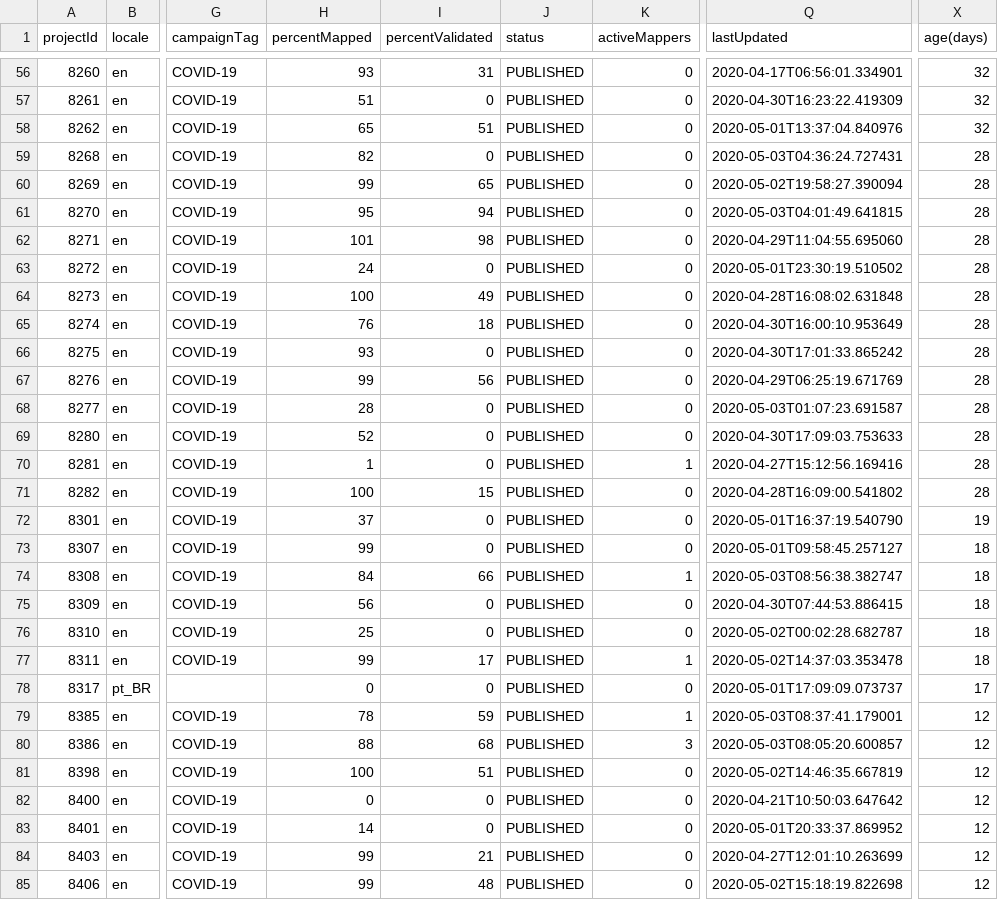
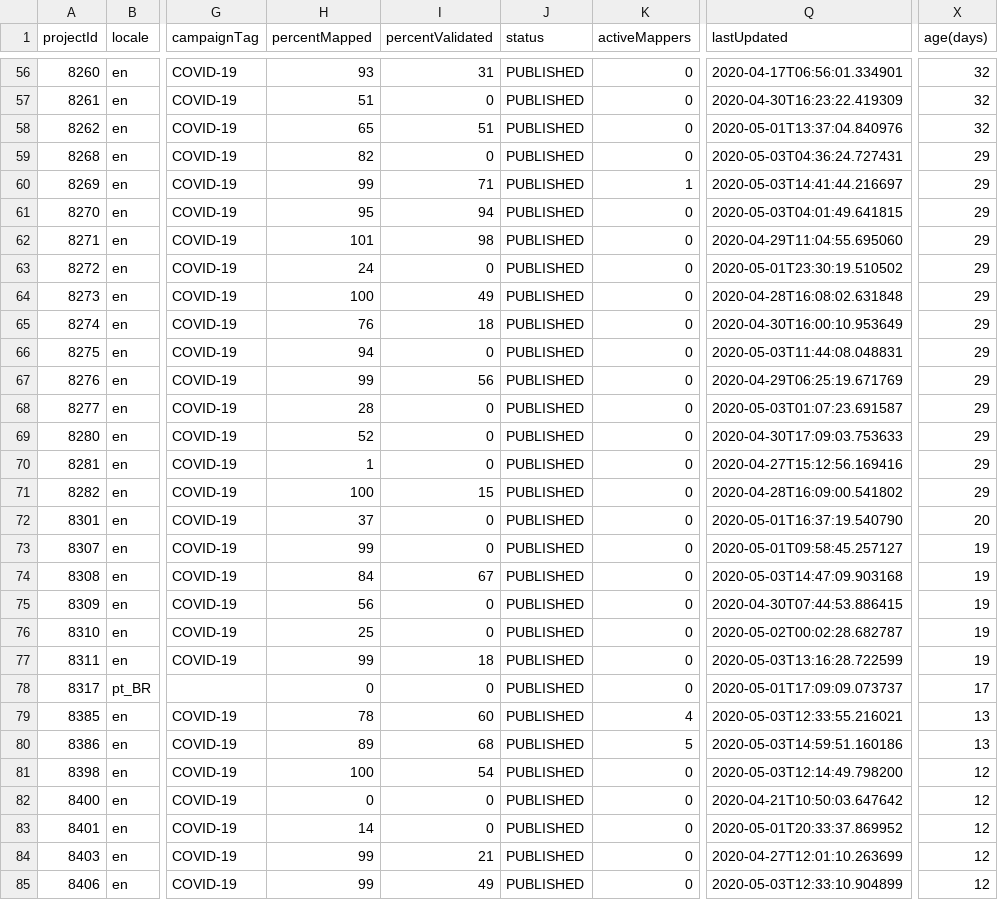
Before and after one commit to jarmokivekas/hotosm-activation-gis-data, a CSV file: 2019-12-covid-19/TM-status-report.csv, drawn as a sheet; only a part is shown, gaps mark what is left out; the diff covers the shown part only; the diff names each change by its address in the sheet, - before the commit and + after, or states it on an @@ line.

Commit message:
update covid-19 reports 2020-05-03T18:01:03+03:00

```diff
--- a/2019-12-covid-19/TM-status-report.csv
+++ b/2019-12-covid-19/TM-status-report.csv
-X59:X71 (age(days)): 28
+X59:X71 (age(days)): 29
-I60 (percentValidated): 65
+I60 (percentValidated): 71
-K60 (activeMappers): 0
+K60 (activeMappers): 1
-Q60 (lastUpdated): 2020-05-02T19:58:27.390094
+Q60 (lastUpdated): 2020-05-03T14:41:44.216697
-H66 (percentMapped): 93
+H66 (percentMapped): 94
-Q66 (lastUpdated): 2020-04-30T17:01:33.865242
+Q66 (lastUpdated): 2020-05-03T11:44:08.048831
-K70 (activeMappers): 1
+K70 (activeMappers): 0
-X72 (age(days)): 19
+X72 (age(days)): 20
-X73:X77 (age(days)): 18
+X73:X77 (age(days)): 19
-I74 (percentValidated): 66
+I74 (percentValidated): 67
-K74 (activeMappers): 1
+K74 (activeMappers): 0
-Q74 (lastUpdated): 2020-05-03T08:56:38.382747
+Q74 (lastUpdated): 2020-05-03T14:47:09.903168
-I77 (percentValidated): 17
+I77 (percentValidated): 18
-K77 (activeMappers): 1
+K77 (activeMappers): 0
-Q77 (lastUpdated): 2020-05-02T14:37:03.353478
+Q77 (lastUpdated): 2020-05-03T13:16:28.722599
-I79 (percentValidated): 59
+I79 (percentValidated): 60
-K79 (activeMappers): 1
+K79 (activeMappers): 4
-Q79 (lastUpdated): 2020-05-03T08:37:41.179001
+Q79 (lastUpdated): 2020-05-03T12:33:55.216021
-X79:X80 (age(days)): 12
+X79:X80 (age(days)): 13
-H80 (percentMapped): 88
+H80 (percentMapped): 89
-K80 (activeMappers): 3
+K80 (activeMappers): 5
-Q80 (lastUpdated): 2020-05-03T08:05:20.600857
+Q80 (lastUpdated): 2020-05-03T14:59:51.160186
-I81 (percentValidated): 51
+I81 (percentValidated): 54
-Q81 (lastUpdated): 2020-05-02T14:46:35.667819
+Q81 (lastUpdated): 2020-05-03T12:14:49.798200
-I85 (percentValidated): 48
+I85 (percentValidated): 49
-Q85 (lastUpdated): 2020-05-02T15:18:19.822698
+Q85 (lastUpdated): 2020-05-03T12:33:10.904899
```
Also changed, not shown: 46 edited cells elsewhere in this file, 1 other file.
